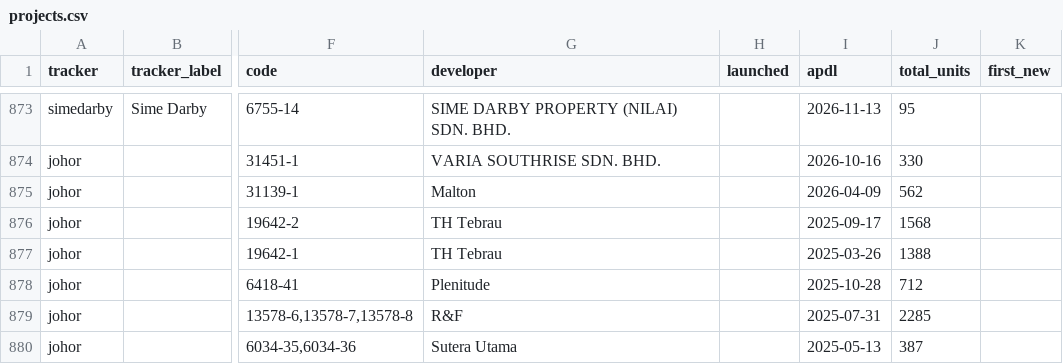
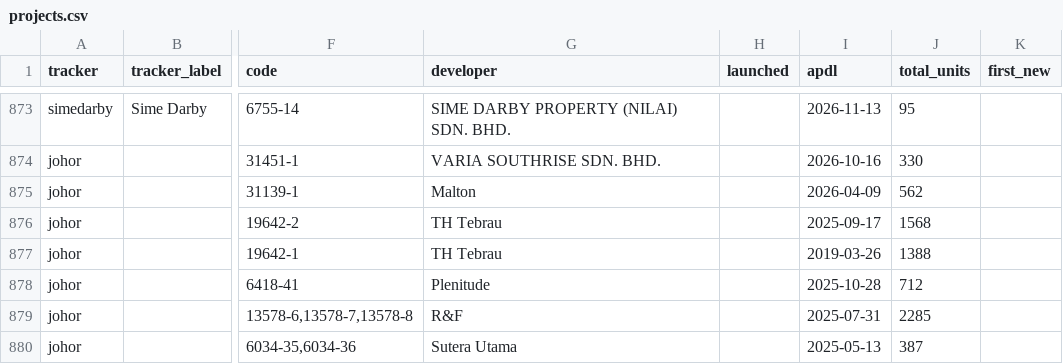
Before and after one commit to smtcu/teduh-tracker, a CSV file: projects.csv, drawn as a sheet; only a part is shown, gaps mark what is left out; the diff names each change by its address in the sheet, - before the commit and + after, or states it on an @@ line.

```diff
--- a/projects.csv
+++ b/projects.csv
-I877 (apdl): 2025-03-26
+I877 (apdl): 2019-03-26
```
